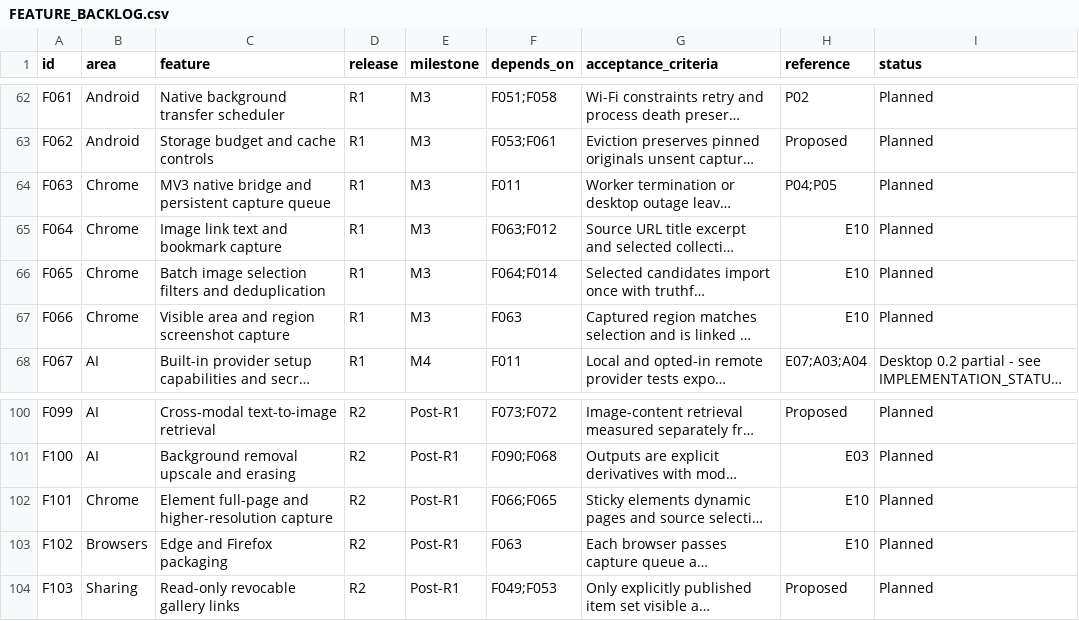
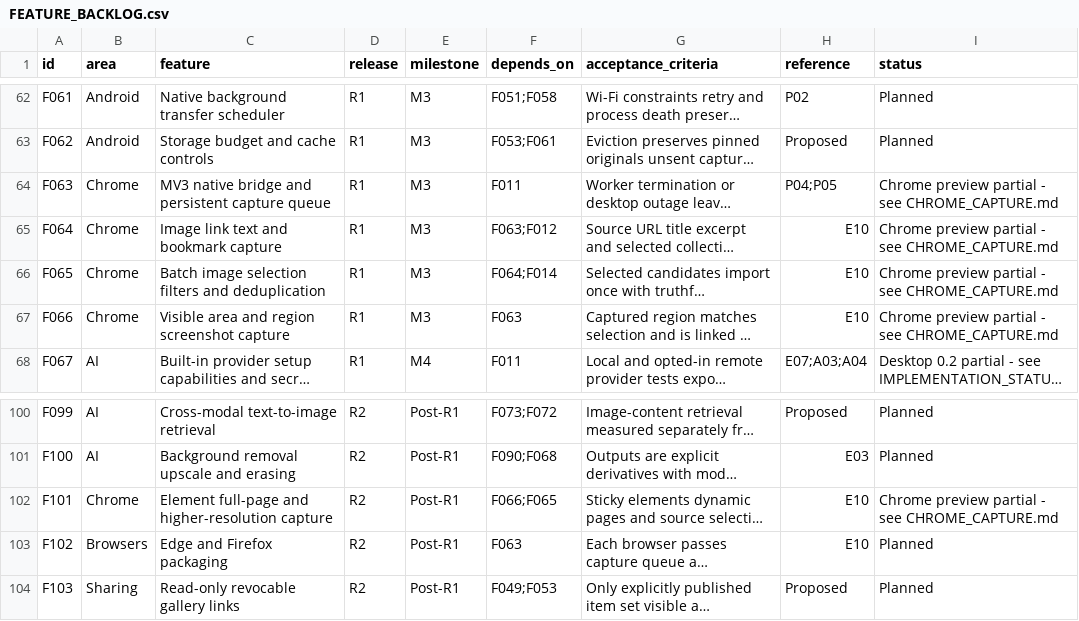
Before and after one commit to Kalyan0540/Asset-Management, a CSV file: docs/FEATURE_BACKLOG.csv, drawn as a sheet; only a part is shown, gaps mark what is left out; long unchanged cells end in …; the diff names each change by its address in the sheet, - before the commit and + after, or states it on an @@ line.

Commit message:
Add Atlas Capture preview for Chrome

```diff
--- a/docs/FEATURE_BACKLOG.csv
+++ b/docs/FEATURE_BACKLOG.csv
-I64:I67 (status): Planned
+I64:I67 (status): Chrome preview partial - see CHROME_CAPTURE.md
-I102 (status): Planned
+I102 (status): Chrome preview partial - see CHROME_CAPTURE.md
```
Also changed, not shown: 33 other files.
